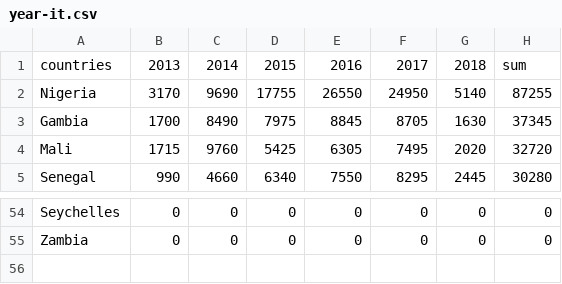
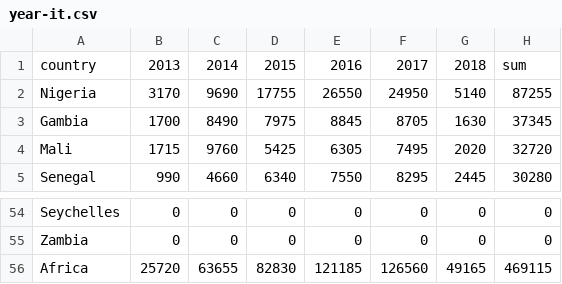
Before and after one commit to HamidDelshadi/AfricaItalyMigration, a CSV file: data/year-it.csv, drawn as a sheet; only a part is shown, gaps mark what is left out.

```diff
--- a/data/year-it.csv
+++ b/data/year-it.csv
@@ -1,2 +1,2 @@
-countries,2013,2014,2015,2016,2017,2018,sum
+country,2013,2014,2015,2016,2017,2018,sum
 Nigeria,3170,9690,17755,26550,24950,5140,87255
@@ -55 +55,2 @@ Seychelles,0,0,0,0,0,0,0
 Zambia,0,0,0,0,0,0,0
+Africa,25720,63655,82830,121185,126560,49165,469115
```
Also changed, not shown: data/allcodes.csv, data/year-eu.csv, 4 other files.
